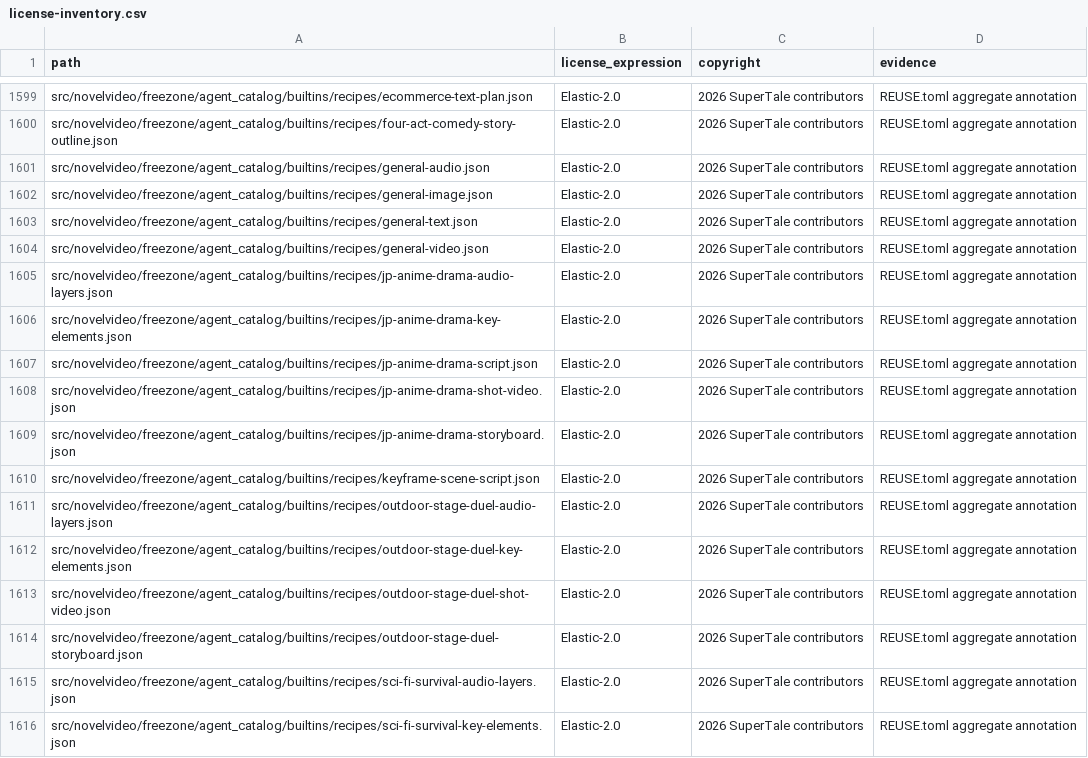
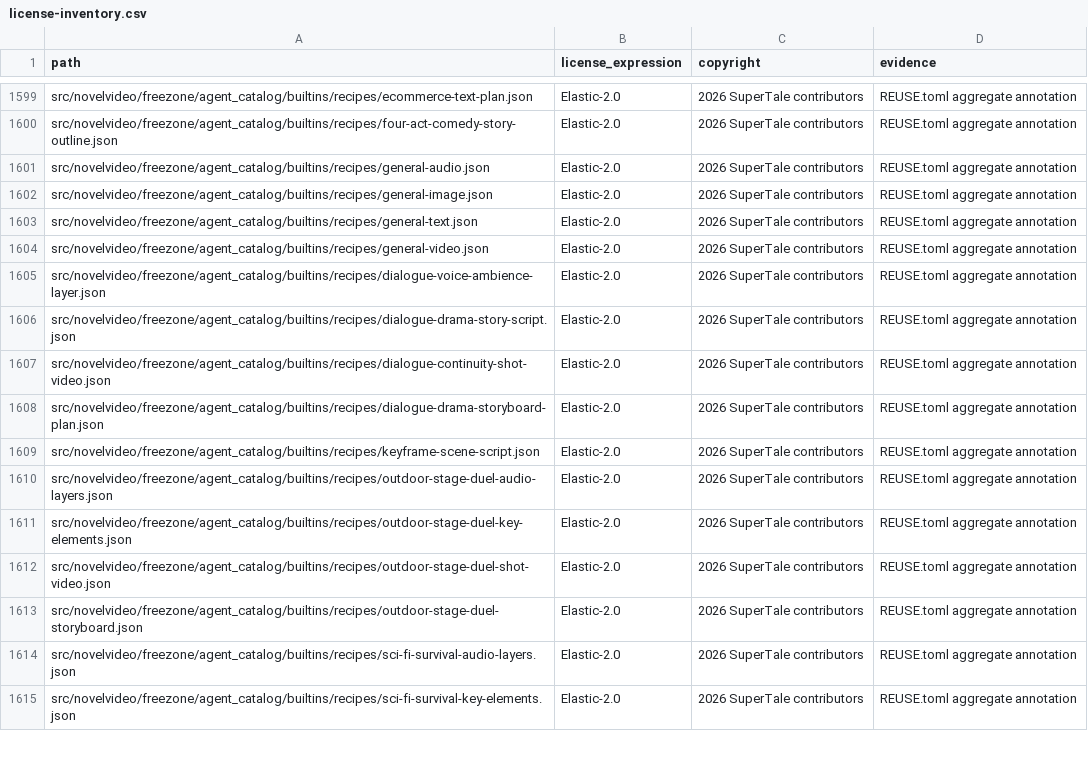
Before and after one commit to Anu206S/dramaclaw, a CSV file: license-inventory.csv, drawn as a sheet; only a part is shown, gaps mark what is left out.

Commit message:
fix(freezone): 重构日式短剧内置 Skill风格抽出到skill recipes保留通用工艺
Signed-off-by: wwq <534342440@qq.com>

```diff
--- a/license-inventory.csv
+++ b/license-inventory.csv
@@ -1604,7 +1604,6 @@ src/novelvideo/freezone/agent_catalog/builtins/recipes/general-text.json,Elastic
 src/novelvideo/freezone/agent_catalog/builtins/recipes/general-video.json,Elastic-2.0,2026 SuperTale contributors,REUSE.toml aggregate annotation
-src/novelvideo/freezone/agent_catalog/builtins/recipes/jp-anime-drama-audio-layers.json,Elastic-2.0,2026 SuperTale contributors,REUSE.toml aggregate annotation
-src/novelvideo/freezone/agent_catalog/builtins/recipes/jp-anime-drama-key-elements.json,Elastic-2.0,2026 SuperTale contributors,REUSE.toml aggregate annotation
-src/novelvideo/freezone/agent_catalog/builtins/recipes/jp-anime-drama-script.json,Elastic-2.0,2026 SuperTale contributors,REUSE.toml aggregate annotation
-src/novelvideo/freezone/agent_catalog/builtins/recipes/jp-anime-drama-shot-video.json,Elastic-2.0,2026 SuperTale contributors,REUSE.toml aggregate annotation
-src/novelvideo/freezone/agent_catalog/builtins/recipes/jp-anime-drama-storyboard.json,Elastic-2.0,2026 SuperTale contributors,REUSE.toml aggregate annotation
+src/novelvideo/freezone/agent_catalog/builtins/recipes/dialogue-voice-ambience-layer.json,Elastic-2.0,2026 SuperTale contributors,REUSE.toml aggregate annotation
+src/novelvideo/freezone/agent_catalog/builtins/recipes/dialogue-drama-story-script.json,Elastic-2.0,2026 SuperTale contributors,REUSE.toml aggregate annotation
+src/novelvideo/freezone/agent_catalog/builtins/recipes/dialogue-continuity-shot-video.json,Elastic-2.0,2026 SuperTale contributors,REUSE.toml aggregate annotation
+src/novelvideo/freezone/agent_catalog/builtins/recipes/dialogue-drama-storyboard-plan.json,Elastic-2.0,2026 SuperTale contributors,REUSE.toml aggregate annotation
 src/novelvideo/freezone/agent_catalog/builtins/recipes/keyframe-scene-script.json,Elastic-2.0,2026 SuperTale contributors,REUSE.toml aggregate annotation
```
Also changed, not shown: 11 other files.
